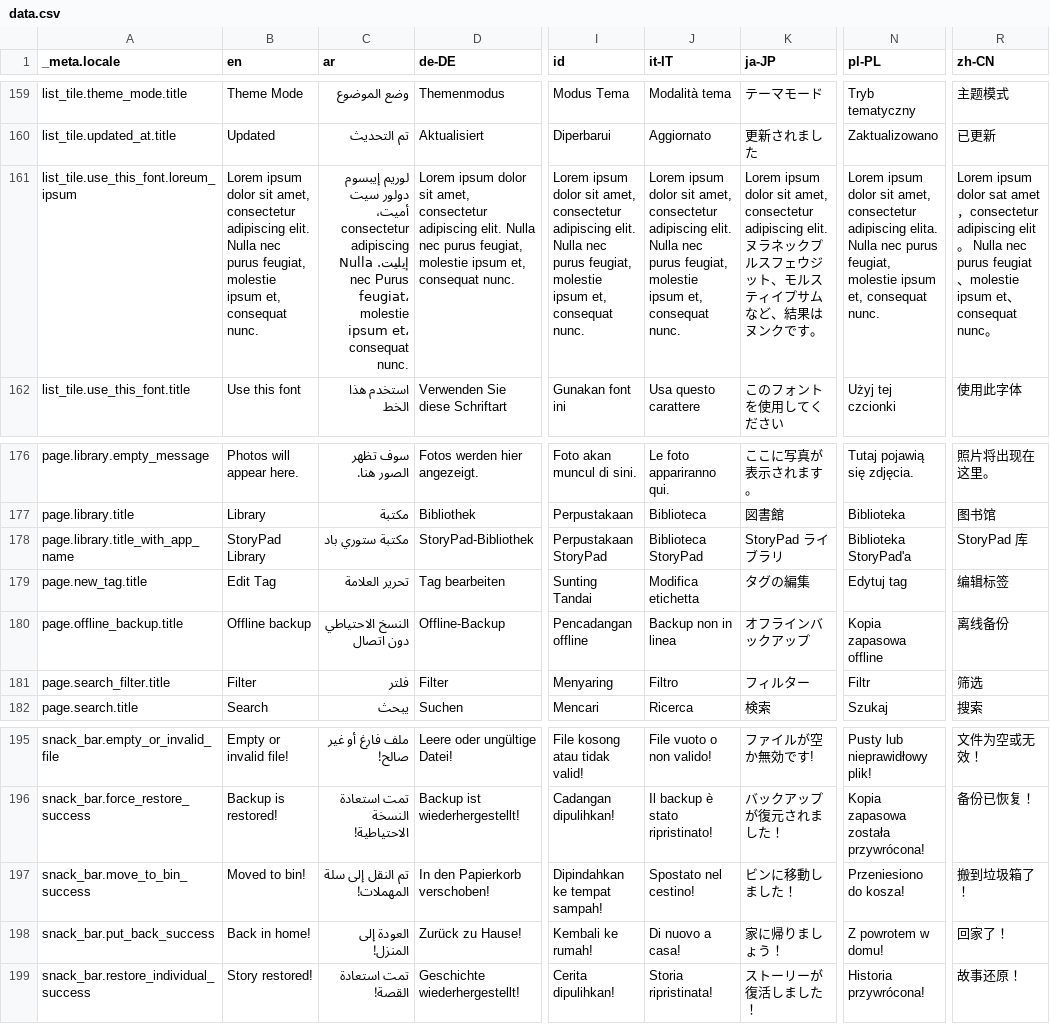
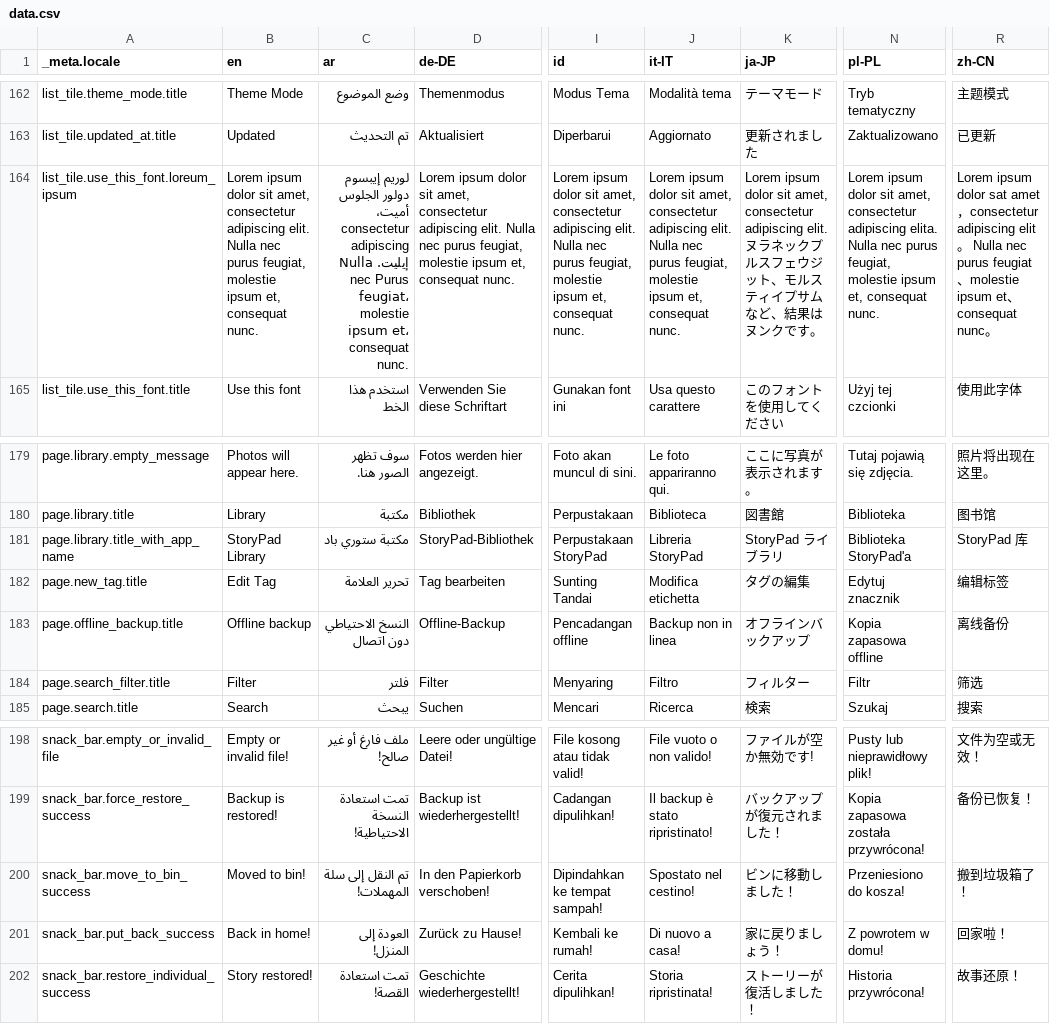
Before and after one commit to theachoem/storypad, a CSV file: bin/localization/data.csv, drawn as a sheet; only a part is shown, gaps mark what is left out; addresses are those after the commit; the diff covers the shown part only; the diff names each change by its address in the sheet, - before the commit and + after, or states it on an @@ line.

```diff
--- a/bin/localization/data.csv
+++ b/bin/localization/data.csv
-C164 (ar): …إيبسوم دولور سيت أميت، consectetur…
+C164 (ar): …إيبسوم دولور الجلوس أميت، consectetur…
-J181 (it-IT): Biblioteca StoryPad
+J181 (it-IT): Libreria StoryPad
-N182 (pl-PL): Edytuj tag
+N182 (pl-PL): Edytuj znacznik
-K201 (ja-JP): 家に帰りましょう！
+K201 (ja-JP): 家に戻りましょう！
-R201 (zh-CN): 回家了！
+R201 (zh-CN): 回家啦！
```
Also changed, not shown: 3 added rows and 4 edited cells elsewhere in this file, 20 other files.
